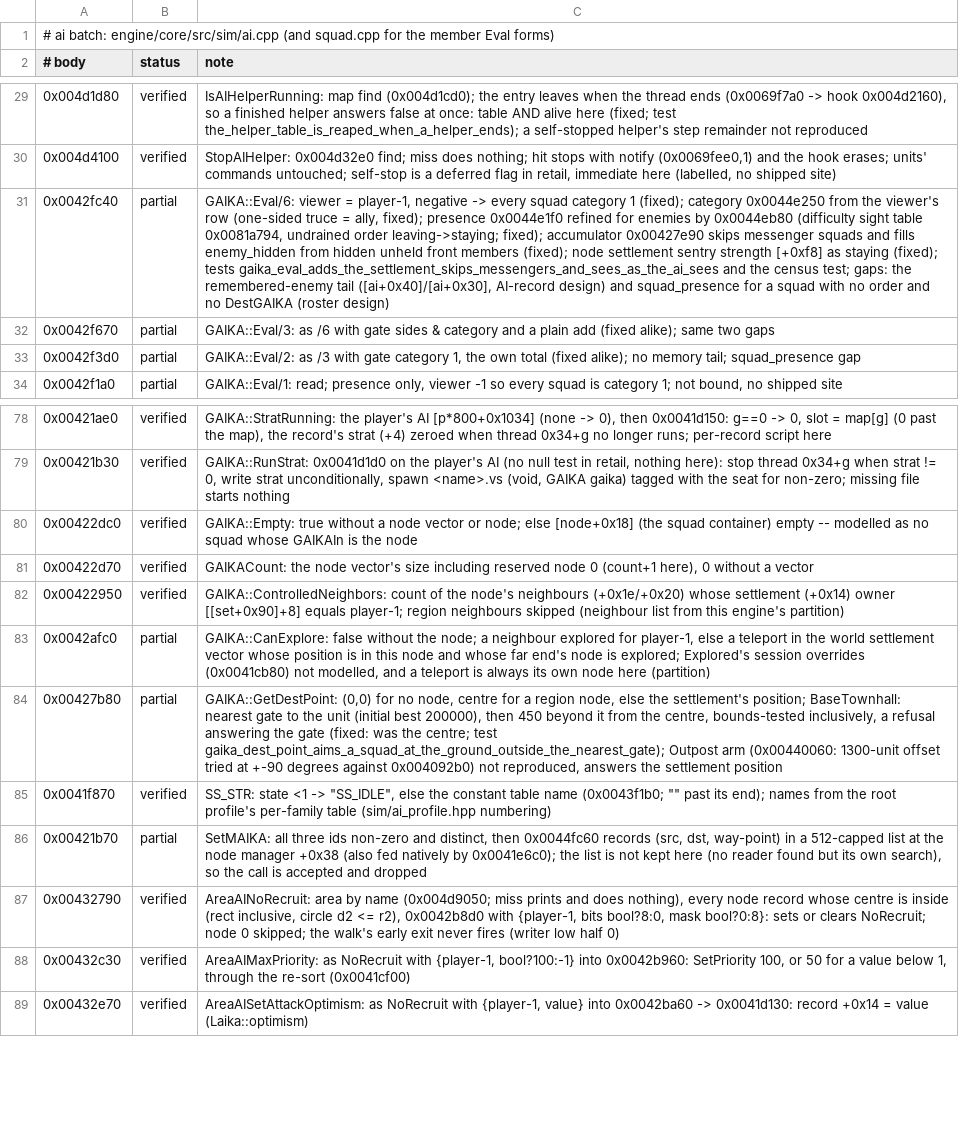
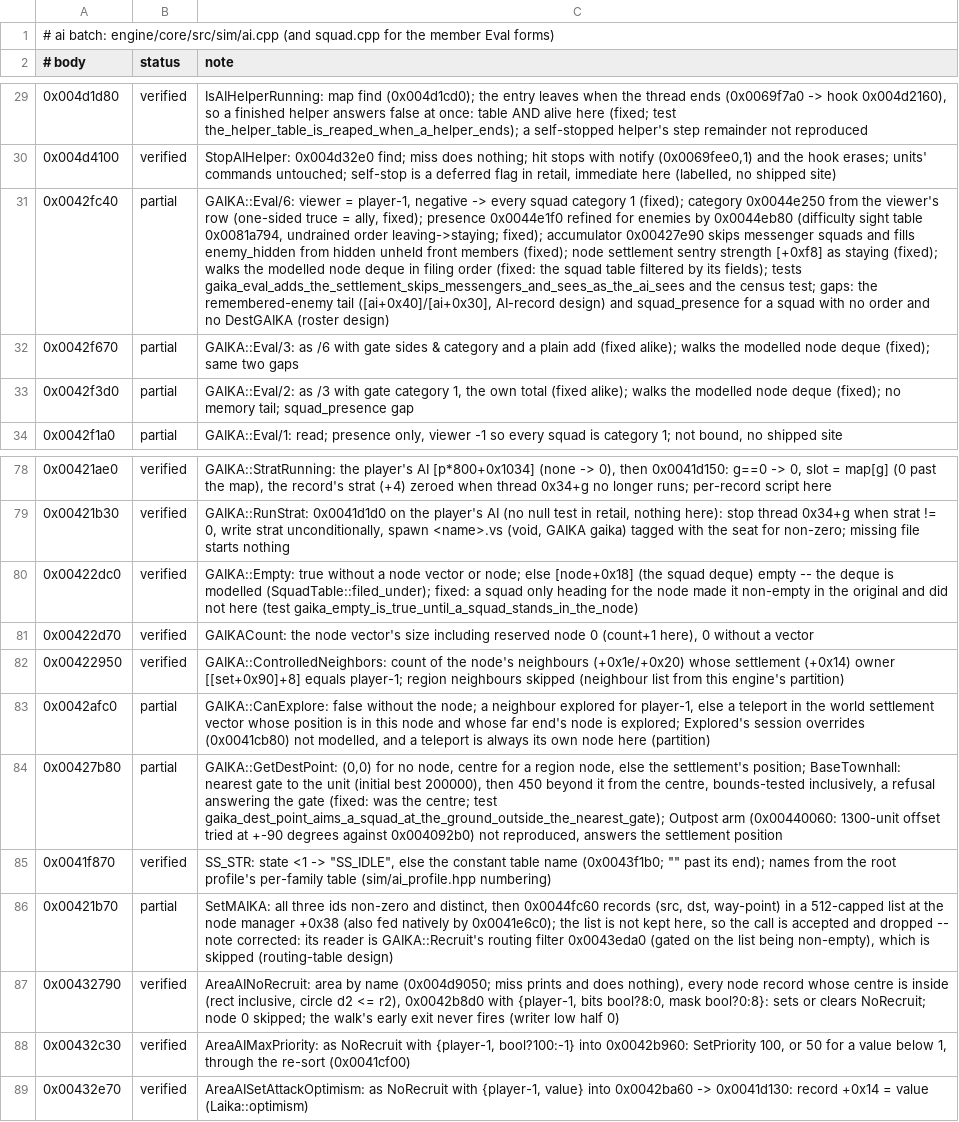
Before and after one commit to alesdi/imperivm-reforged, a TSV file: docs/audit/status/ai.tsv, drawn as a sheet; only a part is shown, gaps mark what is left out; the diff names each change by its address in the sheet, - before the commit and + after, or states it on an @@ line.

```diff
--- a/docs/audit/status/ai.tsv
+++ b/docs/audit/status/ai.tsv
-C31 (note): …staying (fixed); tests gaika_eval_adds_the_settlement_skips_messengers_and_sees_as_the_ai_sees…
+C31 (note): …staying (fixed); walks the modelled node deque in filing order (fixed: the squad table filtered by its fields); tests gaika_eval_adds_the_settlement_skips_messengers_and_sees_as_the_ai_sees…
-C32 (note): …(fixed alike); same two…
+C32 (note): …(fixed alike); walks the modelled node deque (fixed); same two…
-C33 (note): …(fixed alike); no memory…
+C33 (note): …(fixed alike); walks the modelled node deque (fixed); no memory…
-C80 (note): …(the squad container) empty -- modelled as no squad whose GAIKAIn is the node
+C80 (note): …(the squad deque) empty -- the deque is modelled (SquadTable::filed_under); fixed: a squad only heading for the node made it non-empty in the original and did not here (test gaika_empty_is_true_until_a_squad_stands_in_the_node)
-C86 (note): …not kept here (no reader found but its own search), so the call is accepted and dropped
+C86 (note): …not kept here, so the call is accepted and dropped -- note corrected: its reader is GAIKA::Recruit's routing filter 0x0043eda0 (gated on the list being non-empty), which is skipped (routing-table design)
```
Also changed, not shown: docs/audit/status/hero-squad.tsv, docs/audit/status/objlist-scheduler-area.tsv, 10 other files.
